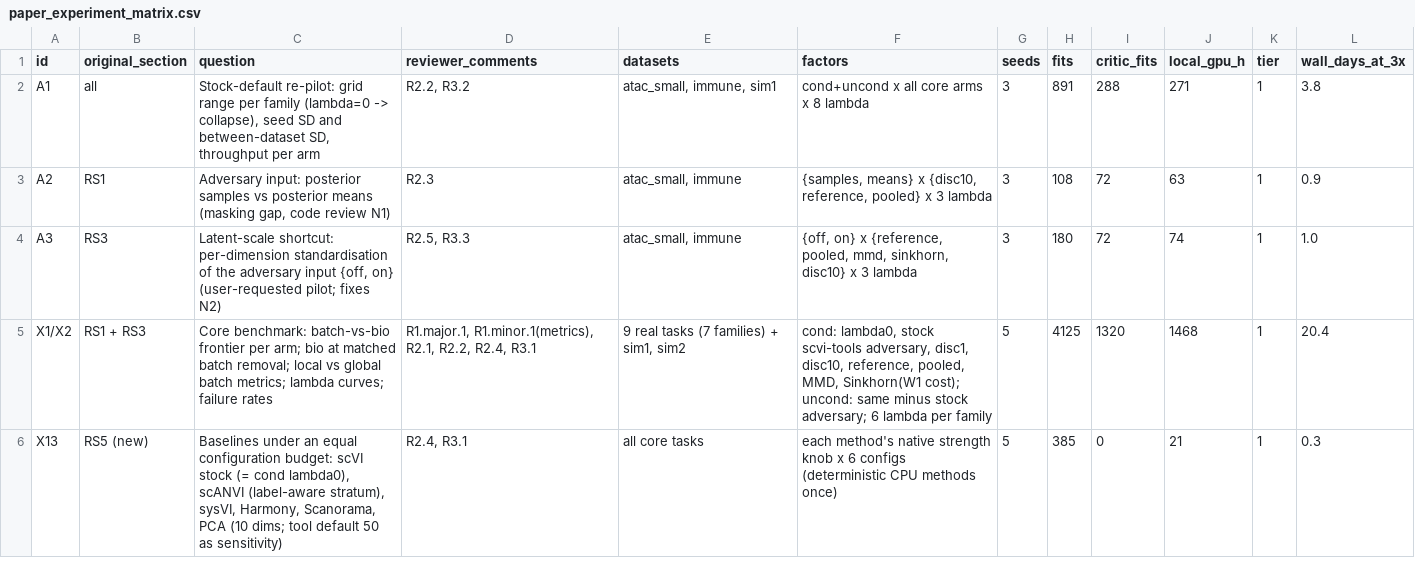
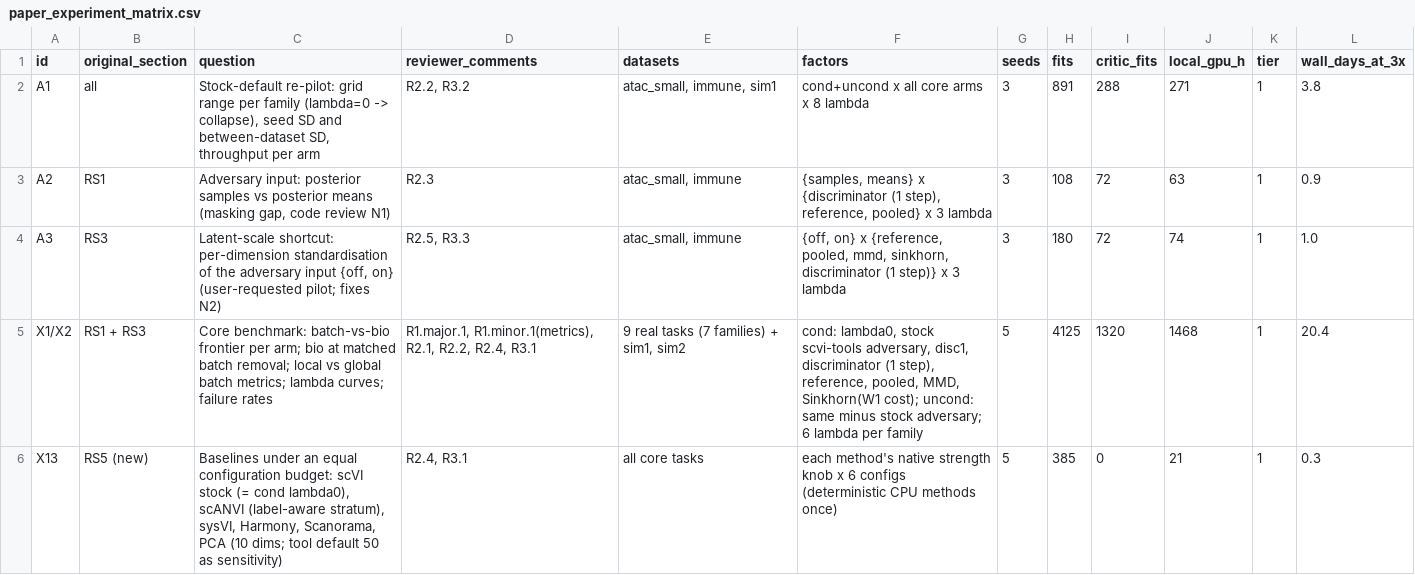
Before and after one commit to kreid415/wasserstein-critic-deconfounding, a CSV file: docs/paper_experiment_matrix.csv, drawn as a sheet; only a part is shown; the diff covers the shown part only.

Commit message:
paper_experiment_matrix.csv: 'disc10' -> 'discriminator (1 step)' to match SI-01 and the manifest (X6 keeps its explicit update-budget factor)

```diff
--- a/docs/paper_experiment_matrix.csv
+++ b/docs/paper_experiment_matrix.csv
@@ -2,5 +2,5 @@ id,original_section,question,reviewer_comments,datasets,factors,seeds,fits,criti
 A1,all,"Stock-default re-pilot: grid range per family (lambda=0 -> collapse), seed SD and between-dataset SD, throughput per arm","R2.2, R3.2","atac_small, immune, sim1",cond+uncond x all core arms x 8 lambda,3,891,288,271,1,3.8
-A2,RS1,"Adversary input: posterior samples vs posterior means (masking gap, code review N1)",R2.3,"atac_small, immune","{samples, means} x {disc10, reference, pooled} x 3 lambda",3,108,72,63,1,0.9
-A3,RS3,"Latent-scale shortcut: per-dimension standardisation of the adversary input {off, on} (user-requested pilot; fixes N2)","R2.5, R3.3","atac_small, immune","{off, on} x {reference, pooled, mmd, sinkhorn, disc10} x 3 lambda",3,180,72,74,1,1.0
-X1/X2,RS1 + RS3,Core benchmark: batch-vs-bio frontier per arm; bio at matched batch removal; local vs global batch metrics; lambda curves; failure rates,"R1.major.1, R1.minor.1(metrics), R2.1, R2.2, R2.4, R3.1","9 real tasks (7 families) + sim1, sim2","cond: lambda0, stock scvi-tools adversary, disc1, disc10, reference, pooled, MMD, Sinkhorn(W1 cost); uncond: same minus stock adversary; 6 lambda per family",5,4125,1320,1468,1,20.4
+A2,RS1,"Adversary input: posterior samples vs posterior means (masking gap, code review N1)",R2.3,"atac_small, immune","{samples, means} x {discriminator (1 step), reference, pooled} x 3 lambda",3,108,72,63,1,0.9
+A3,RS3,"Latent-scale shortcut: per-dimension standardisation of the adversary input {off, on} (user-requested pilot; fixes N2)","R2.5, R3.3","atac_small, immune","{off, on} x {reference, pooled, mmd, sinkhorn, discriminator (1 step)} x 3 lambda",3,180,72,74,1,1.0
+X1/X2,RS1 + RS3,Core benchmark: batch-vs-bio frontier per arm; bio at matched batch removal; local vs global batch metrics; lambda curves; failure rates,"R1.major.1, R1.minor.1(metrics), R2.1, R2.2, R2.4, R3.1","9 real tasks (7 families) + sim1, sim2","cond: lambda0, stock scvi-tools adversary, disc1, discriminator (1 step), reference, pooled, MMD, Sinkhorn(W1 cost); uncond: same minus stock adversary; 6 lambda per family",5,4125,1320,1468,1,20.4
 X13,RS5 (new),"Baselines under an equal configuration budget: scVI stock (= cond lambda0), scANVI (label-aware stratum), sysVI, Harmony, Scanorama, PCA (10 dims; tool default 50 as sensitivity)","R2.4, R3.1",all core tasks,each method's native strength knob x 6 configs (deterministic CPU methods once),5,385,0,21,1,0.3
```
Also changed, not shown: 4 edited cells elsewhere in this file, 2 other files.
